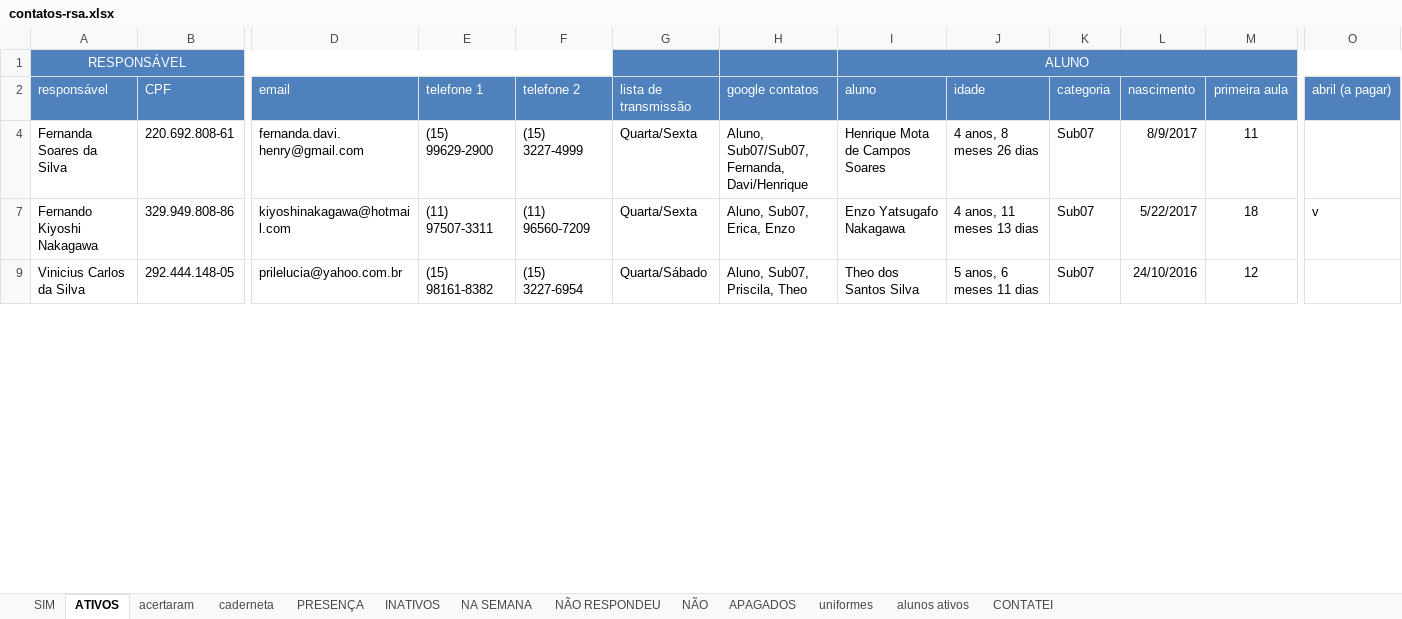
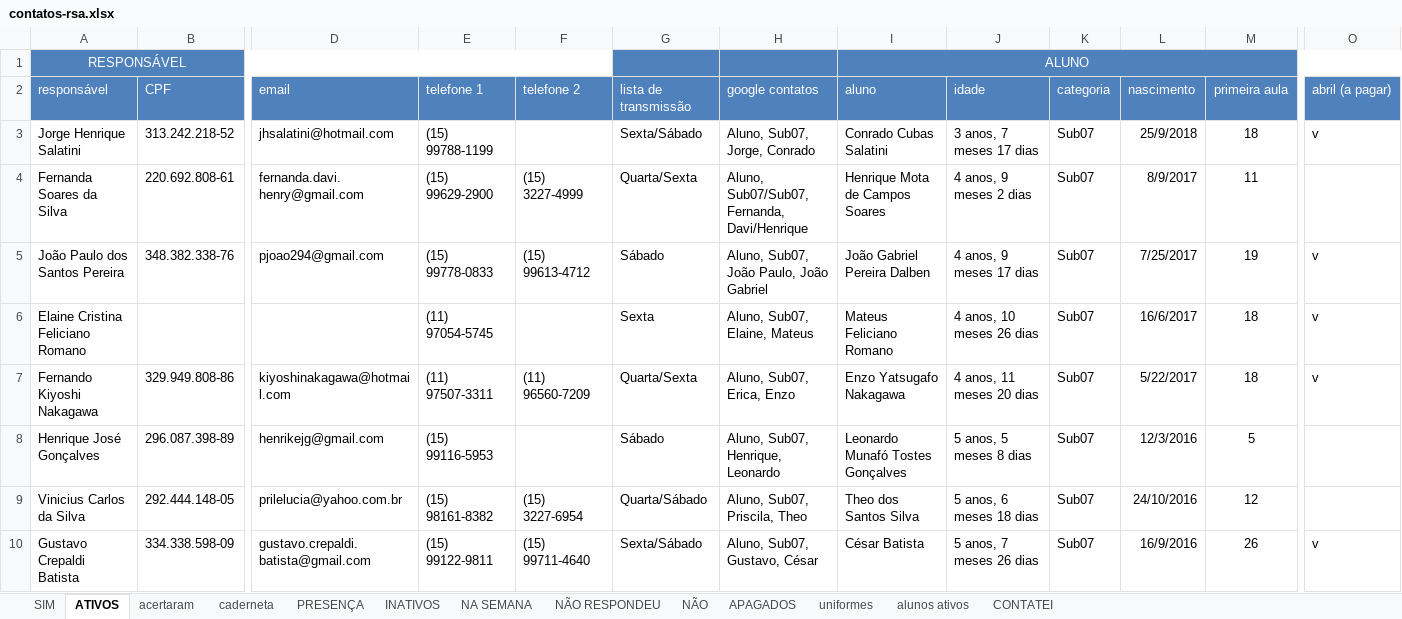
Before and after one commit to paivadaniel/contatos-rsa, an Excel workbook: contatos-rsa.xlsx, sheet ATIVOS, drawn as a sheet; only a part is shown, gaps mark what is left out; values as stored, in another font and other column widths than the file's, no borders; rows hold the shown columns only; the diff covers the shown part only; the diff names each change by its address in the sheet, - before the commit and + after, or states it on an @@ line.

Commit message:
11052022

```diff
--- a/contatos-rsa.xlsx (sheet ATIVOS)
+++ b/contatos-rsa.xlsx (sheet ATIVOS)
+row 3: Jorge Henrique Salatini | 313.242.218-52 | jhsalatini@hotmail.com | (15) 99788-1199 |  | Sexta/Sábado | Aluno, Sub07, Jorge, Conrado | Conrado Cubas Salatini | 3 anos, 7 meses 17 dias | Sub07 | 25/9/2018 | 18 | v
-J4: 4 anos, 8 meses 26 dias
+J4: 4 anos, 9 meses 2 dias
+row 5: João Paulo dos Santos Pereira | 348.382.338-76 | pjoao294@gmail.com | (15) 99778-0833 | (15) 99613-4712 | Sábado | Aluno, Sub07, João Paulo, João Gabriel | João Gabriel Pereira Dalben | 4 anos, 9 meses 17 dias | Sub07 | 7/25/2017 | 19 | v
+row 6: Elaine Cristina Feliciano Romano |  |  | (11) 97054-5745 |  | Sexta | Aluno, Sub07, Elaine, Mateus | Mateus Feliciano Romano | 4 anos, 10 meses 26 dias | Sub07 | 16/6/2017 | 18 | v
-J7: 4 anos, 11 meses 13 dias
+J7: 4 anos, 11 meses 20 dias
+row 8: Henrique José Gonçalves | 296.087.398-89 | henrikejg@gmail.com | (15) 99116-5953 |  | Sábado | Aluno, Sub07, Henrique, Leonardo | Leonardo Munafó Tostes Gonçalves | 5 anos, 5 meses 8 dias | Sub07 | 12/3/2016 | 5
-J9: 5 anos, 6 meses 11 dias
+J9: 5 anos, 6 meses 18 dias
+row 10: Gustavo Crepaldi Batista | 334.338.598-09 | gustavo.crepaldi.batista@gmail.com | (15) 99122-9811 | (15) 99711-4640 | Sexta/Sábado | Aluno, Sub07, Gustavo, César | César Batista | 5 anos, 7 meses 26 dias | Sub07 | 16/9/2016 | 26 | v
```
Also changed, not shown: 23 added rows, 1 removed row and 15 edited cells elsewhere in this sheet, sheet caderneta, sheet acertaram, sheet INATIVOS, sheet uniformes, hidden cells.
